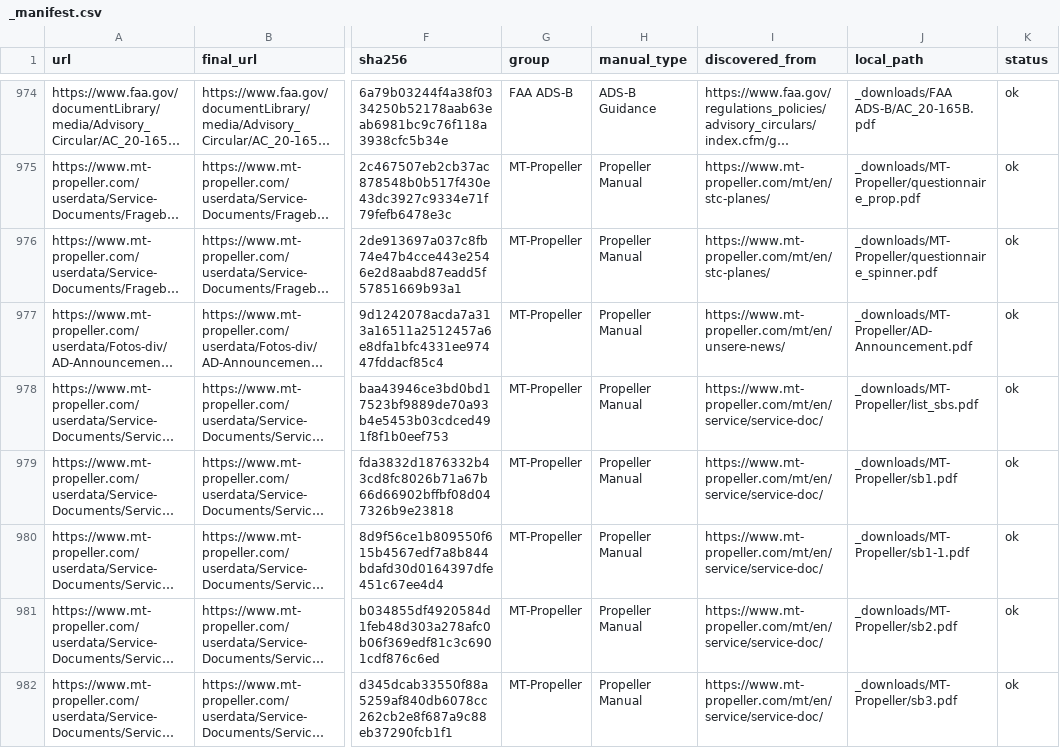
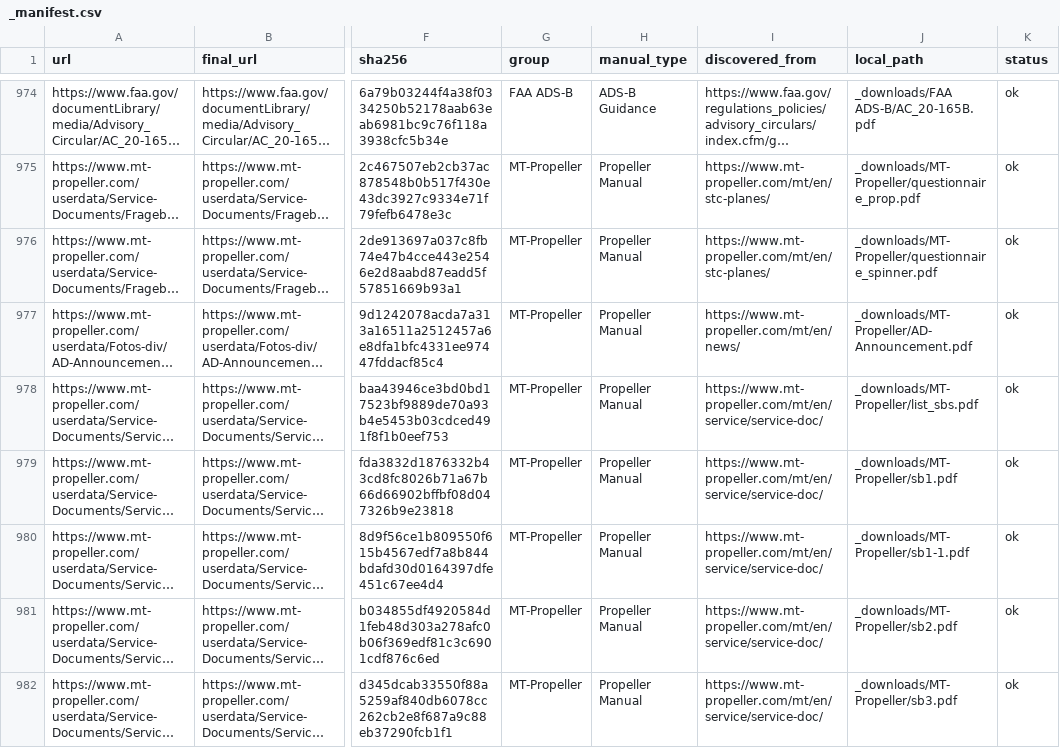
Before and after one commit to V2-Ballistic/flightlines_Data, a CSV file: artifacts/_manifest.csv, drawn as a sheet; only a part is shown, gaps mark what is left out; long unchanged cells end in …; the diff covers the shown part only; the diff names each change by its address in the sheet, - before the commit and + after, or states it on an @@ line.

```diff
--- a/artifacts/_manifest.csv
+++ b/artifacts/_manifest.csv
-I977 (discovered_from): https://www.mt-propeller.com/mt/en/unsere-news/
+I977 (discovered_from): https://www.mt-propeller.com/mt/en/news/
```
Also changed, not shown: 1 removed row and 2 edited cells elsewhere in this file, 4 other files.
